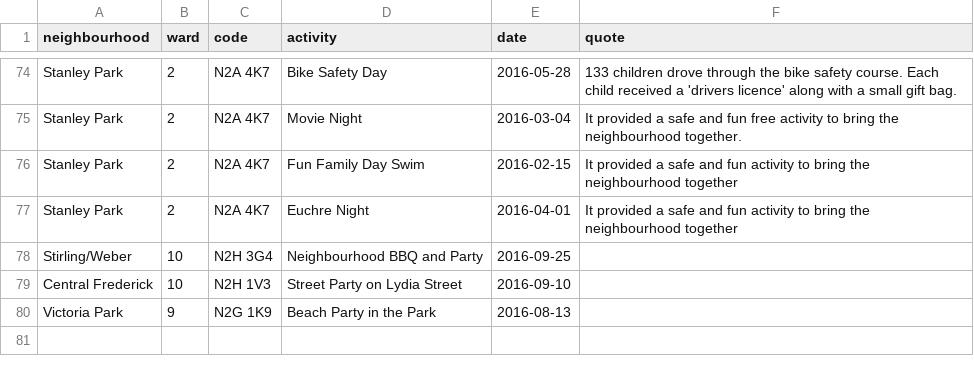
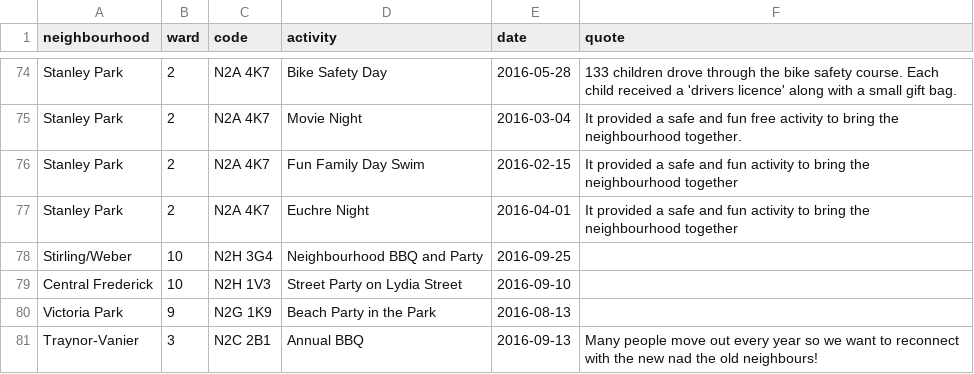
Before and after one commit to info-waterloo-region/festival-of-neighbourhoods, a CSV file: _data/registered-activities.csv, drawn as a sheet; only a part is shown, gaps mark what is left out.

```diff
--- a/_data/registered-activities.csv
+++ b/_data/registered-activities.csv
@@ -80 +80,2 @@
 "Victoria Park",9,"N2G 1K9","Beach Party in the Park","2016-08-13",""
+"Traynor-Vanier",3,"N2C 2B1","Annual BBQ","2016-09-13","Many people move out every year so we want to reconnect with the new nad the old neighbours!"
```
Also changed, not shown: _data/codes.csv, _data/unregistered-activities.csv.
